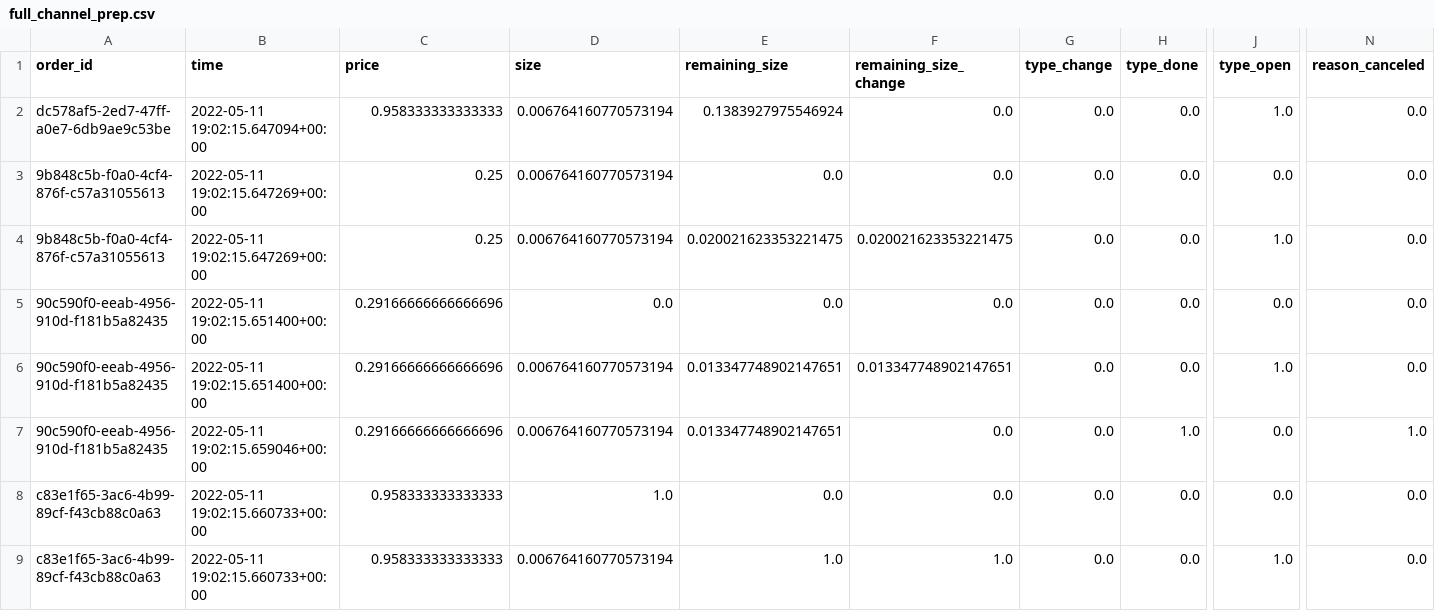
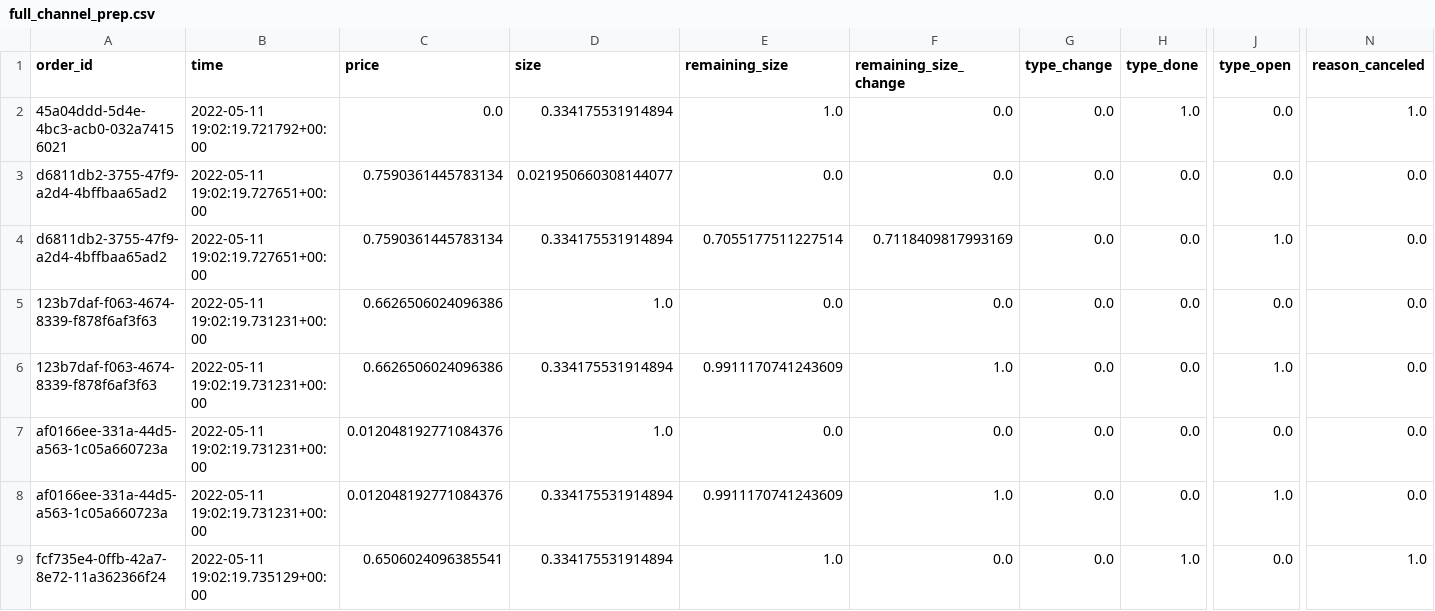
Before and after one commit to iuliagroza/spoof.io, a CSV file: webapp/backend/data/misc/full_channel_prep.csv, drawn as a sheet; only a part is shown, gaps mark what is left out; removed rows and columns are numbered as before the commit, all else as after; rows hold the shown columns only; the diff covers the shown part only; the diff names each change by its address in the sheet, - before the commit and + after, or states it on an @@ line.

```diff
--- a/webapp/backend/data/misc/full_channel_prep.csv
+++ b/webapp/backend/data/misc/full_channel_prep.csv
-A2 (order_id): dc578af5-2ed7-47ff-a0e7-6db9ae9c53be
+A2 (order_id): 45a04ddd-5d4e-4bc3-acb0-032a74156021
-B2 (time): 2022-05-11 19:02:15.647094+00:00
+B2 (time): 2022-05-11 19:02:19.721792+00:00
-C2 (price): 0.958333333333333
+C2 (price): 0.0
-D2 (size): 0.006764160770573194
+D2 (size): 0.334175531914894
-E2 (remaining_size): 0.1383927975546924
+E2 (remaining_size): 1.0
-H2 (type_done): 0.0
+H2 (type_done): 1.0
-J2 (type_open): 1.0
+J2 (type_open): 0.0
-N2 (reason_canceled): 0.0
+N2 (reason_canceled): 1.0
-A3:A4 (order_id): 9b848c5b-f0a0-4cf4-876f-c57a31055613
+A3:A4 (order_id): d6811db2-3755-47f9-a2d4-4bffbaa65ad2
-B3:B4 (time): 2022-05-11 19:02:15.647269+00:00
+B3:B4 (time): 2022-05-11 19:02:19.727651+00:00
-C3:C4 (price): 0.25
+C3:C4 (price): 0.7590361445783134
-D3 (size): 0.006764160770573194
+D3 (size): 0.021950660308144077
-D4 (size): 0.006764160770573194
+D4 (size): 0.334175531914894
-E4 (remaining_size): 0.020021623353221475
+E4 (remaining_size): 0.7055177511227514
-F4 (remaining_size_change): 0.020021623353221475
+F4 (remaining_size_change): 0.7118409817993169
-A5:A6 (order_id): 90c590f0-eeab-4956-910d-f181b5a82435
+A5:A6 (order_id): 123b7daf-f063-4674-8339-f878f6af3f63
-B5:B6 (time): 2022-05-11 19:02:15.651400+00:00
+B5:B6 (time): 2022-05-11 19:02:19.731231+00:00
-C5:C6 (price): 0.29166666666666696
+C5:C6 (price): 0.6626506024096386
-D5 (size): 0.0
+D5 (size): 1.0
-D6 (size): 0.006764160770573194
+D6 (size): 0.334175531914894
-E6 (remaining_size): 0.013347748902147651
+E6 (remaining_size): 0.9911170741243609
-F6 (remaining_size_change): 0.013347748902147651
+F6 (remaining_size_change): 1.0
-row 7: 90c590f0-eeab-4956-910d-f181b5a82435 | 2022-05-11 19:02:15.659046+00:00 | 0.29166666666666696 | 0.006764160770573194 | 0.013347748902147651 | 0.0 | 0.0 | 1.0 | 0.0 | 1.0
-A7:A8 (order_id): c83e1f65-3ac6-4b99-89cf-f43cb88c0a63
+A7:A8 (order_id): af0166ee-331a-44d5-a563-1c05a660723a
-B7:B8 (time): 2022-05-11 19:02:15.660733+00:00
+B7:B8 (time): 2022-05-11 19:02:19.731231+00:00
-C7:C8 (price): 0.958333333333333
+C7:C8 (price): 0.012048192771084376
-D8 (size): 0.006764160770573194
+D8 (size): 0.334175531914894
-E8 (remaining_size): 1.0
+E8 (remaining_size): 0.9911170741243609
+row 9: fcf735e4-0ffb-42a7-8e72-11a362366f24 | 2022-05-11 19:02:19.735129+00:00 | 0.6506024096385541 | 0.334175531914894 | 1.0 | 0.0 | 0.0 | 1.0 | 0.0 | 1.0
```
Also changed, not shown: 35 edited cells elsewhere in this file, webapp/backend/data/misc/full_channel_df.csv, webapp/backend/data/misc/full_channel_output.csv, 10 other files.
